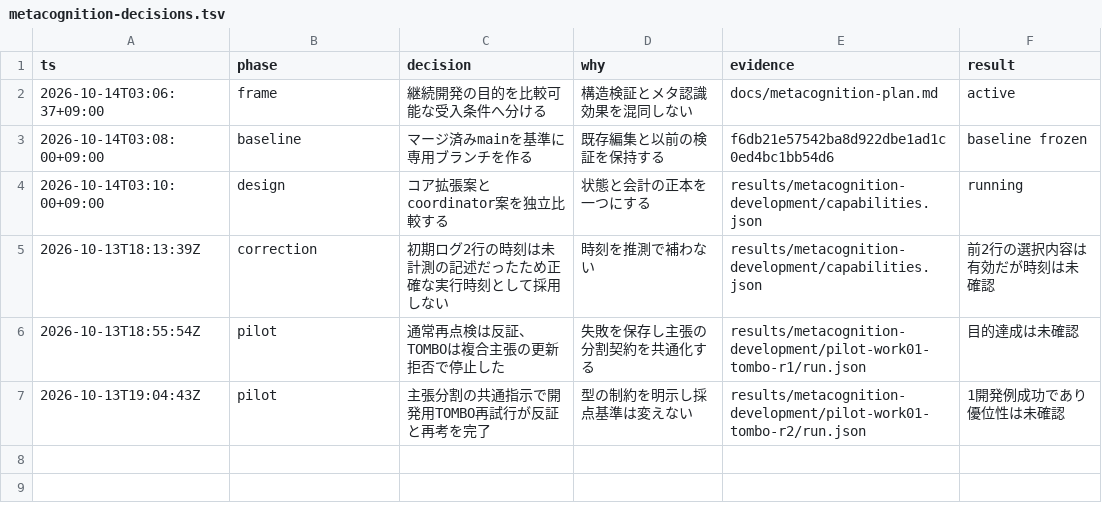
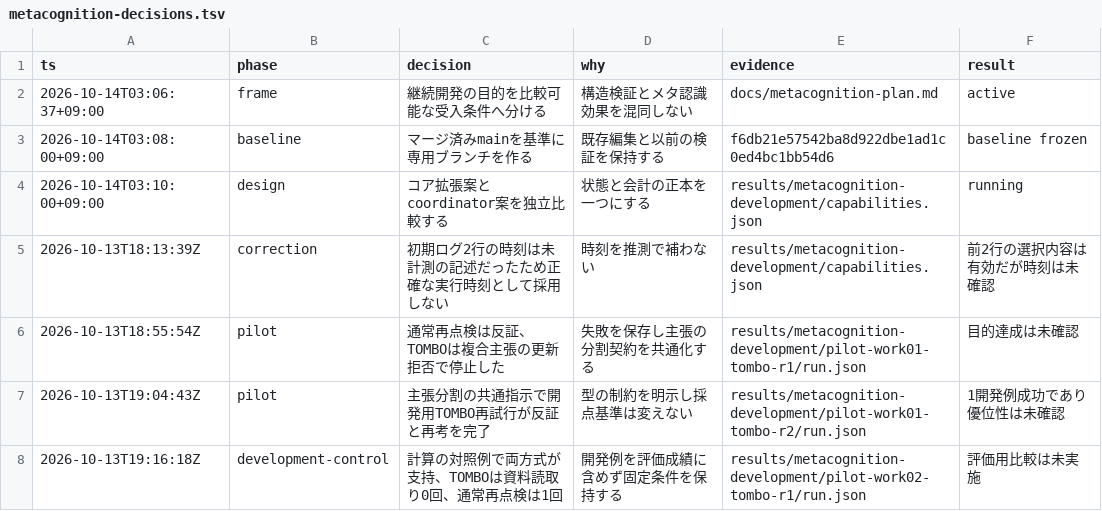
Before and after one commit to nyattoh/tombo-view, a TSV file: docs/metacognition-decisions.tsv, drawn as a sheet.

Commit message:
chore(metacognition): record development control and tidy runner

```diff
--- a/docs/metacognition-decisions.tsv
+++ b/docs/metacognition-decisions.tsv
@@ -7 +7,2 @@ ts	phase	decision	why	evidence	result
 2026-10-13T19:04:43Z	pilot	主張分割の共通指示で開発用TOMBO再試行が反証と再考を完了	型の制約を明示し採点基準は変えない	results/metacognition-development/pilot-work01-tombo-r2/run.json	1開発例成功であり優位性は未確認
+2026-10-13T19:16:18Z	development-control	計算の対照例で両方式が支持、TOMBOは資料読取り0回、通常再点検は1回	開発例を評価成績に含めず固定条件を保持する	results/metacognition-development/pilot-work02-tombo-r1/run.json	評価用比較は未実施
```
Also changed, not shown: 1 other file.
